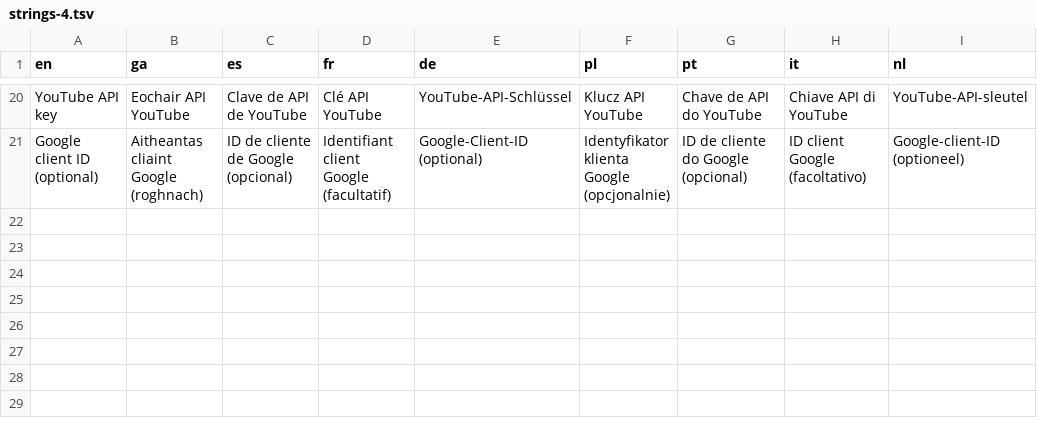
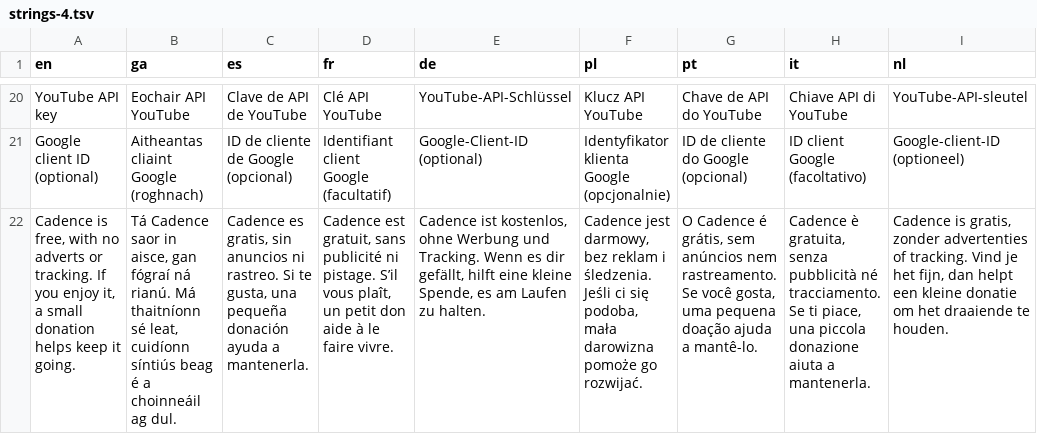
Before and after one commit to Sharkey171/cadence, a TSV file: i18n/strings-4.tsv, drawn as a sheet; only a part is shown, gaps mark what is left out; the diff names each change by its address in the sheet, - before the commit and + after, or states it on an @@ line.

```diff
--- a/i18n/strings-4.tsv
+++ b/i18n/strings-4.tsv
+row 22: Cadence is free, with no adverts or tracking. If you enjoy it, a small donation helps keep it going. | Tá Cadence saor in aisce, gan fógraí ná rianú. Má thaitníonn sé leat, cuidíonn síntiús beag é a choinneáil ag dul. | Cadence es gratis, sin anuncios ni rastreo. Si te gusta, una pequeña donación ayuda a mantenerla. | Cadence est gratuit, sans publicité ni pistage. S’il vous plaît, un petit don aide à le faire vivre. | Cadence ist kostenlos, ohne Werbung und Tracking. Wenn es dir gefällt, hilft eine kleine Spende, es am Laufen zu halten. | Cadence jest darmowy, bez reklam i śledzenia. Jeśli ci się podoba, mała darowizna pomoże go rozwijać. | O Cadence é grátis, sem anúncios nem rastreamento. Se você gosta, uma pequena doação ajuda a mantê-lo. | Cadence è gratuita, senza pubblicità né tracciamento. Se ti piace, una piccola donazione aiuta a mantenerla. | Cadence is gratis, zonder advertenties of tracking. Vind je het fijn, dan helpt een kleine donatie om het draaiende te houden.
```
Also changed, not shown: 11 other files.
